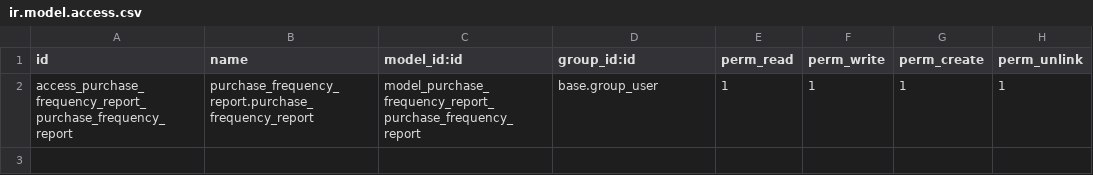
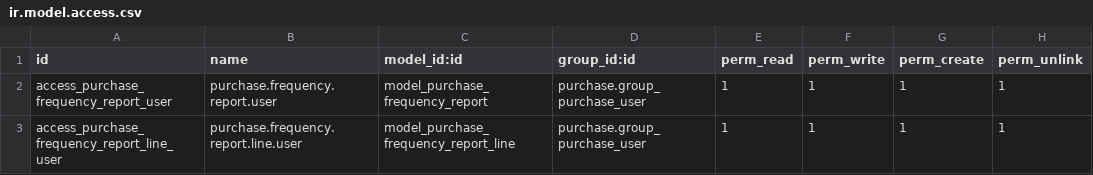
Before and after one commit to Metallerie/odoo18, a CSV file: myaddons/purchase_frequency_report/security/ir.model.access.csv, drawn as a sheet.

Commit message:
Update ir.model.access.csv

```diff
--- a/myaddons/purchase_frequency_report/security/ir.model.access.csv
+++ b/myaddons/purchase_frequency_report/security/ir.model.access.csv
@@ -1,2 +1,3 @@
 id,name,model_id:id,group_id:id,perm_read,perm_write,perm_create,perm_unlink
-access_purchase_frequency_report_purchase_frequency_report,purchase_frequency_report.purchase_frequency_report,model_purchase_frequency_report_purchase_frequency_report,base.group_user,1,1,1,1
+access_purchase_frequency_report_user,purchase.frequency.report.user,model_purchase_frequency_report,purchase.group_purchase_user,1,1,1,1
+access_purchase_frequency_report_line_user,purchase.frequency.report.line.user,model_purchase_frequency_report_line,purchase.group_purchase_user,1,1,1,1
```
